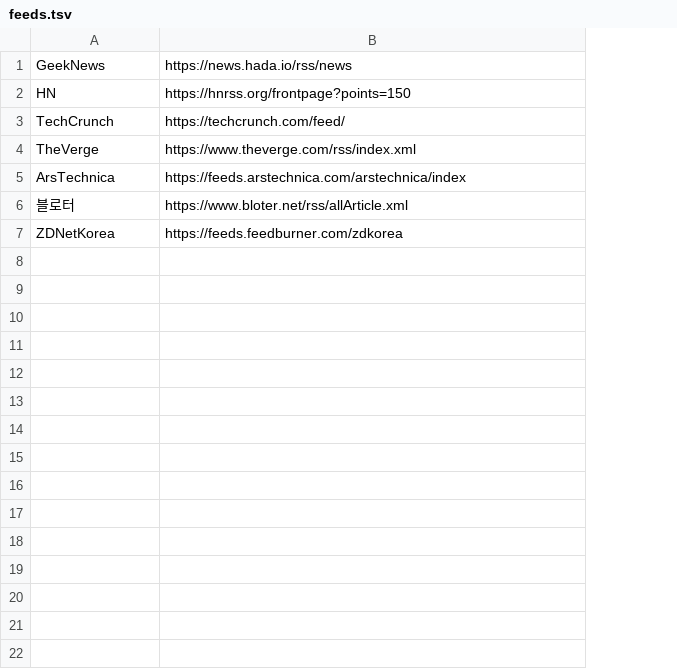
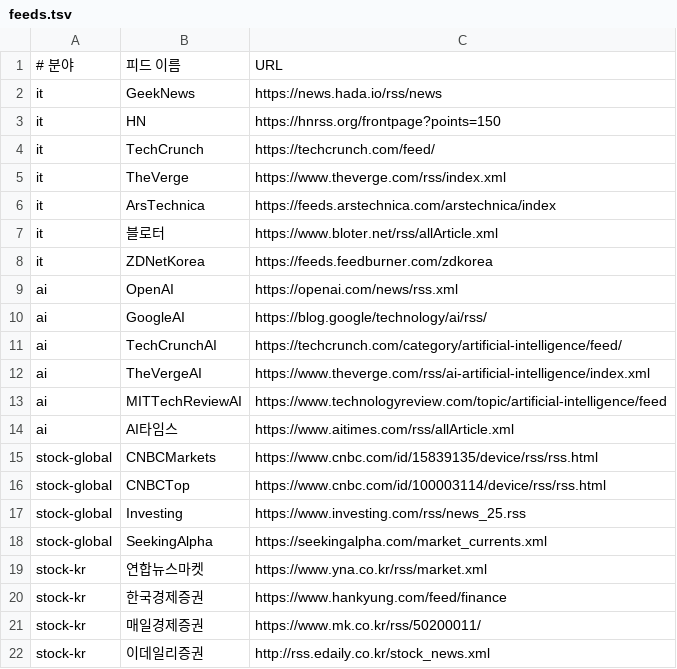
Before and after one commit to Jaesung-kim/it-news, a TSV file: scripts/feeds.tsv, drawn as a sheet; addresses are those after the commit; the diff names each change by its address in the sheet, - before the commit and + after, or states it on an @@ line.

```diff
--- a/scripts/feeds.tsv
+++ b/scripts/feeds.tsv
+column A, rows 2-8: all it
+row 1: # 분야 | 피드 이름 | URL
+row 9: ai | OpenAI | https://openai.com/news/rss.xml
+row 10: ai | GoogleAI | https://blog.google/technology/ai/rss/
+row 11: ai | TechCrunchAI | https://techcrunch.com/category/artificial-intelligence/feed/
+row 12: ai | TheVergeAI | https://www.theverge.com/rss/ai-artificial-intelligence/index.xml
+row 13: ai | MITTechReviewAI | https://www.technologyreview.com/topic/artificial-intelligence/feed
+row 14: ai | AI타임스 | https://www.aitimes.com/rss/allArticle.xml
+row 15: stock-global | CNBCMarkets | https://www.cnbc.com/id/15839135/device/rss/rss.html
+row 16: stock-global | CNBCTop | https://www.cnbc.com/id/100003114/device/rss/rss.html
+row 17: stock-global | Investing | https://www.investing.com/rss/news_25.rss
+row 18: stock-global | SeekingAlpha | https://seekingalpha.com/market_currents.xml
+row 19: stock-kr | 연합뉴스마켓 | https://www.yna.co.kr/rss/market.xml
+row 20: stock-kr | 한국경제증권 | https://www.hankyung.com/feed/finance
+row 21: stock-kr | 매일경제증권 | https://www.mk.co.kr/rss/50200011/
+row 22: stock-kr | 이데일리증권 | http://rss.edaily.co.kr/stock_news.xml
```
Also changed, not shown: 11 other files.
